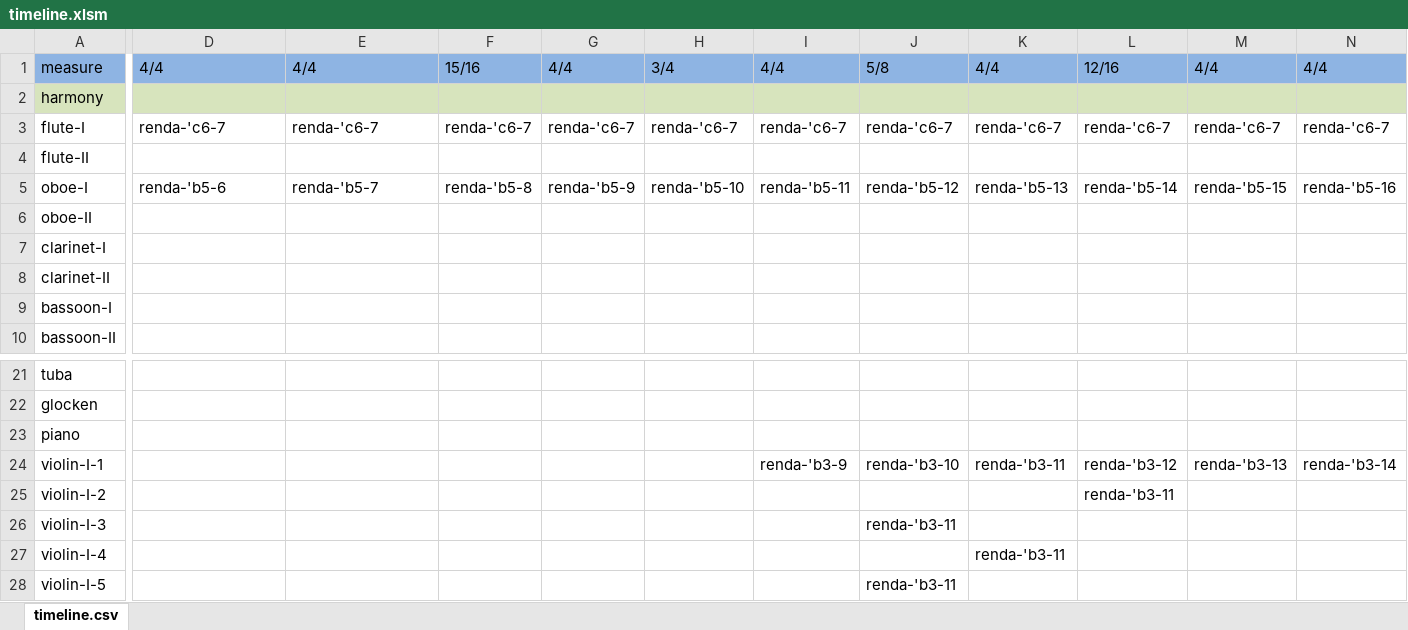
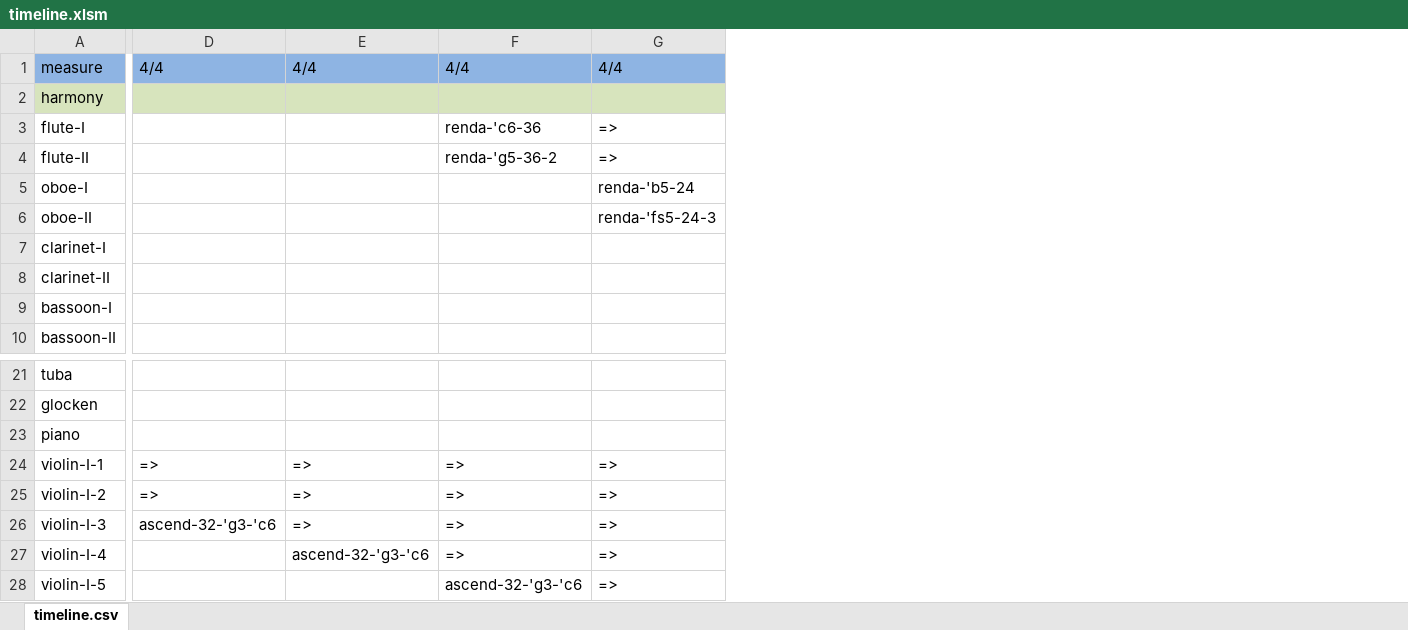
Before and after one commit to yuichkun/automatic_composition, an Excel workbook: Excel/timeline.xlsm, sheet timeline.csv, drawn as a sheet; only a part is shown, gaps mark what is left out; values as stored, in another font and other column widths than the file's, no borders; removed rows and columns are numbered as before the commit, all else as after; the diff covers the shown part only; the diff names each change by its address in the sheet, - before the commit and + after, or states it on an @@ line.

```diff
--- a/Excel/timeline.xlsm (sheet timeline.csv)
+++ b/Excel/timeline.xlsm (sheet timeline.csv)
-column F, rows 1-5: 15/16 |  | renda-'c6-7 |  | renda-'b5-8
-column G, rows 1-5: 4/4 |  | renda-'c6-7 |  | renda-'b5-9
-column H, rows 1-5: 3/4 |  | renda-'c6-7 |  | renda-'b5-10
-column I, rows 1-5: 4/4 |  | renda-'c6-7 |  | renda-'b5-11; row 24: renda-'b3-9
-column J, rows 1-5: 5/8 |  | renda-'c6-7 |  | renda-'b5-12; rows 24-28: renda-'b3-10 |  | renda-'b3-11 |  | renda-'b3-11
-column K, rows 1-5: 4/4 |  | renda-'c6-7 |  | renda-'b5-13; rows 24-27: renda-'b3-11 |  |  | renda-'b3-11
-column L, rows 1-5: 12/16 |  | renda-'c6-7 |  | renda-'b5-14; rows 24-25: renda-'b3-12 | renda-'b3-11
-column M, rows 1-5: 4/4 |  | renda-'c6-7 |  | renda-'b5-15; row 24: renda-'b3-13
-column N, rows 1-5: 4/4 |  | renda-'c6-7 |  | renda-'b5-16; row 24: renda-'b3-14
+column F, rows 1-4: 4/4 |  | renda-'c6-36 | renda-'g5-36-2; rows 24-28: => | => | => | => | ascend-32-'g3-'c6
+column G, rows 1-6: 4/4 |  | => | => | renda-'b5-24 | renda-'fs5-24-3; rows 24-28: all =>
-D3: renda-'c6-7
+D3: (empty)
-E3: renda-'c6-7
+E3: (empty)
-D5: renda-'b5-6
+D5: (empty)
-E5: renda-'b5-7
+E5: (empty)
-D24:D25: (empty)
+D24:D25: =>
-E24:E26: (empty)
+E24:E26: =>
-D26: (empty)
+D26: ascend-32-'g3-'c6
-E27: (empty)
+E27: ascend-32-'g3-'c6
```
Also changed, not shown: 2 added columns and 5 edited cells elsewhere in this sheet, Excel/test.xlsm, 2 other files.
